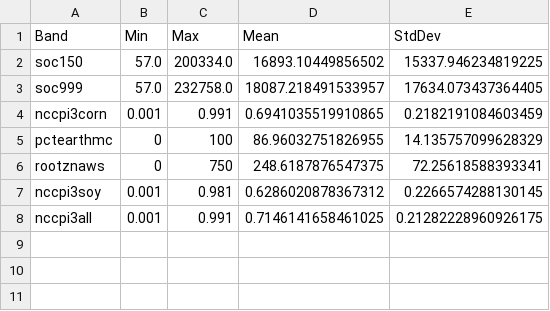
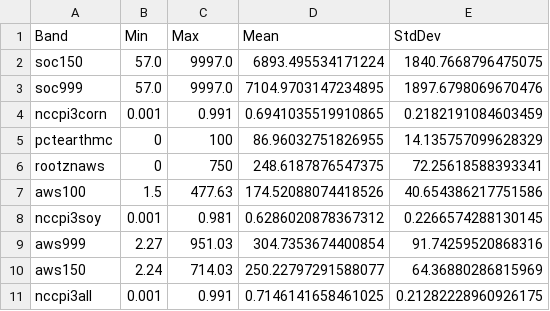
Before and after one commit to aapowadi/multimodal_fusion, a CSV file: soil_statistics.csv, drawn as a sheet.

Commit message:
DEV: 1. Updated soil statistics with news variables for water storage estimate.

```diff
--- a/soil_statistics.csv
+++ b/soil_statistics.csv
@@ -1,4 +1,4 @@
 Band,Min,Max,Mean,StdDev
-soc150,57.0,200334.0,16893.10449856502,15337.946234819225
-soc999,57.0,232758.0,18087.218491533957,17634.073437364405
+soc150,57.0,9997.0,6893.495534171224,1840.7668796475075
+soc999,57.0,9997.0,7104.9703147234895,1897.6798069670476
 nccpi3corn,0.001,0.991,0.6941035519910865,0.2182191084603459
@@ -6,3 +6,6 @@ pctearthmc,0,100,86.96032751826955,14.135757099628329
 rootznaws,0,750,248.6187876547375,72.25618588393341
+aws100,1.5,477.63,174.52088074418526,40.654386217751586
 nccpi3soy,0.001,0.981,0.6286020878367312,0.2266574288130145
+aws999,2.27,951.03,304.7353674400854,91.74259520868316
+aws150,2.24,714.03,250.22797291588077,64.36880286815969
 nccpi3all,0.001,0.991,0.7146141658461025,0.21282228960926175
```
Also changed, not shown: 7 other files.
